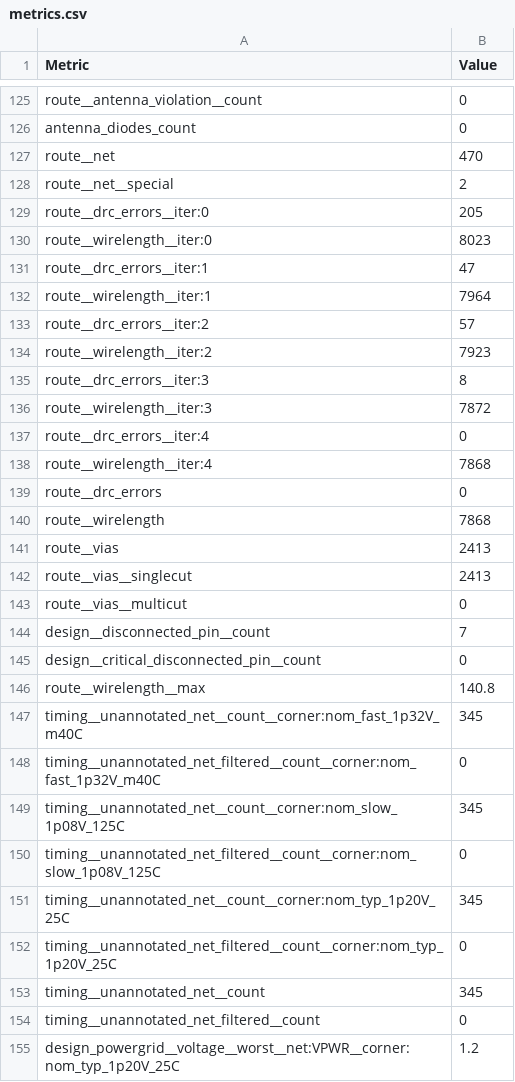
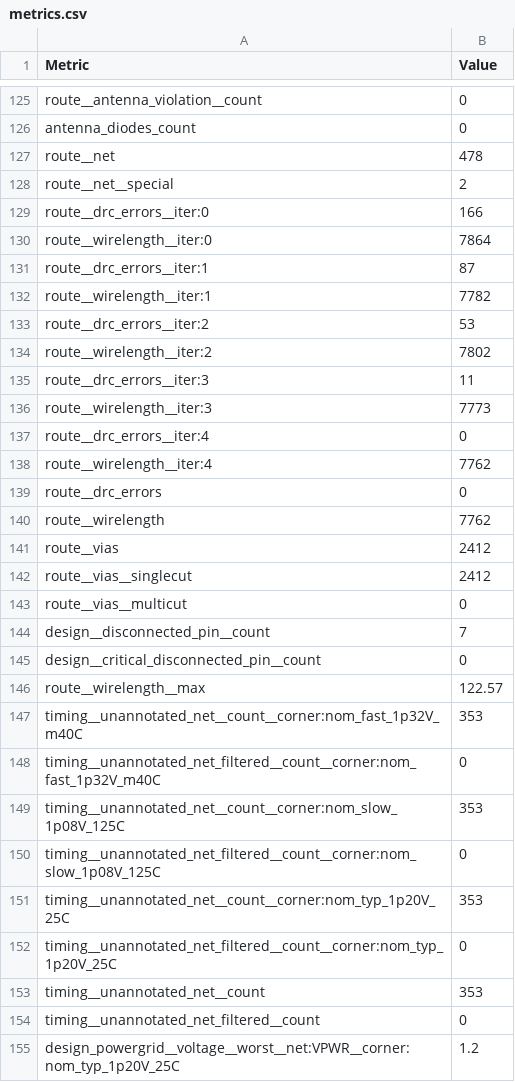
Before and after one commit to TinyTapeout/tinytapeout-ihp-25a-staging, a CSV file: projects/tt_um_wokwi_group_4/stats/metrics.csv, drawn as a sheet; only a part is shown, gaps mark what is left out; the diff covers the shown part only.

```diff
--- a/projects/tt_um_wokwi_group_4/stats/metrics.csv
+++ b/projects/tt_um_wokwi_group_4/stats/metrics.csv
@@ -126,18 +126,18 @@ route__antenna_violation__count,0
 antenna_diodes_count,0
-route__net,470
+route__net,478
 route__net__special,2
-route__drc_errors__iter:0,205
-route__wirelength__iter:0,8023
-route__drc_errors__iter:1,47
-route__wirelength__iter:1,7964
-route__drc_errors__iter:2,57
-route__wirelength__iter:2,7923
-route__drc_errors__iter:3,8
-route__wirelength__iter:3,7872
+route__drc_errors__iter:0,166
+route__wirelength__iter:0,7864
+route__drc_errors__iter:1,87
+route__wirelength__iter:1,7782
+route__drc_errors__iter:2,53
+route__wirelength__iter:2,7802
+route__drc_errors__iter:3,11
+route__wirelength__iter:3,7773
 route__drc_errors__iter:4,0
-route__wirelength__iter:4,7868
+route__wirelength__iter:4,7762
 route__drc_errors,0
-route__wirelength,7868
-route__vias,2413
-route__vias__singlecut,2413
+route__wirelength,7762
+route__vias,2412
+route__vias__singlecut,2412
 route__vias__multicut,0
@@ -145,10 +145,10 @@ design__disconnected_pin__count,7
 design__critical_disconnected_pin__count,0
-route__wirelength__max,140.8
-timing__unannotated_net__count__corner:nom_fast_1p32V_m40C,345
+route__wirelength__max,122.57
+timing__unannotated_net__count__corner:nom_fast_1p32V_m40C,353
 timing__unannotated_net_filtered__count__corner:nom_fast_1p32V_m40C,0
-timing__unannotated_net__count__corner:nom_slow_1p08V_125C,345
+timing__unannotated_net__count__corner:nom_slow_1p08V_125C,353
 timing__unannotated_net_filtered__count__corner:nom_slow_1p08V_125C,0
-timing__unannotated_net__count__corner:nom_typ_1p20V_25C,345
+timing__unannotated_net__count__corner:nom_typ_1p20V_25C,353
 timing__unannotated_net_filtered__count__corner:nom_typ_1p20V_25C,0
-timing__unannotated_net__count,345
+timing__unannotated_net__count,353
 timing__unannotated_net_filtered__count,0
```
Also changed, not shown: 37 edited cells elsewhere in this file, projects/tt_um_wokwi_group_2/stats/metrics.csv, projects/tt_um_wokwi_group_3/stats/metrics.csv, 27 other files.
